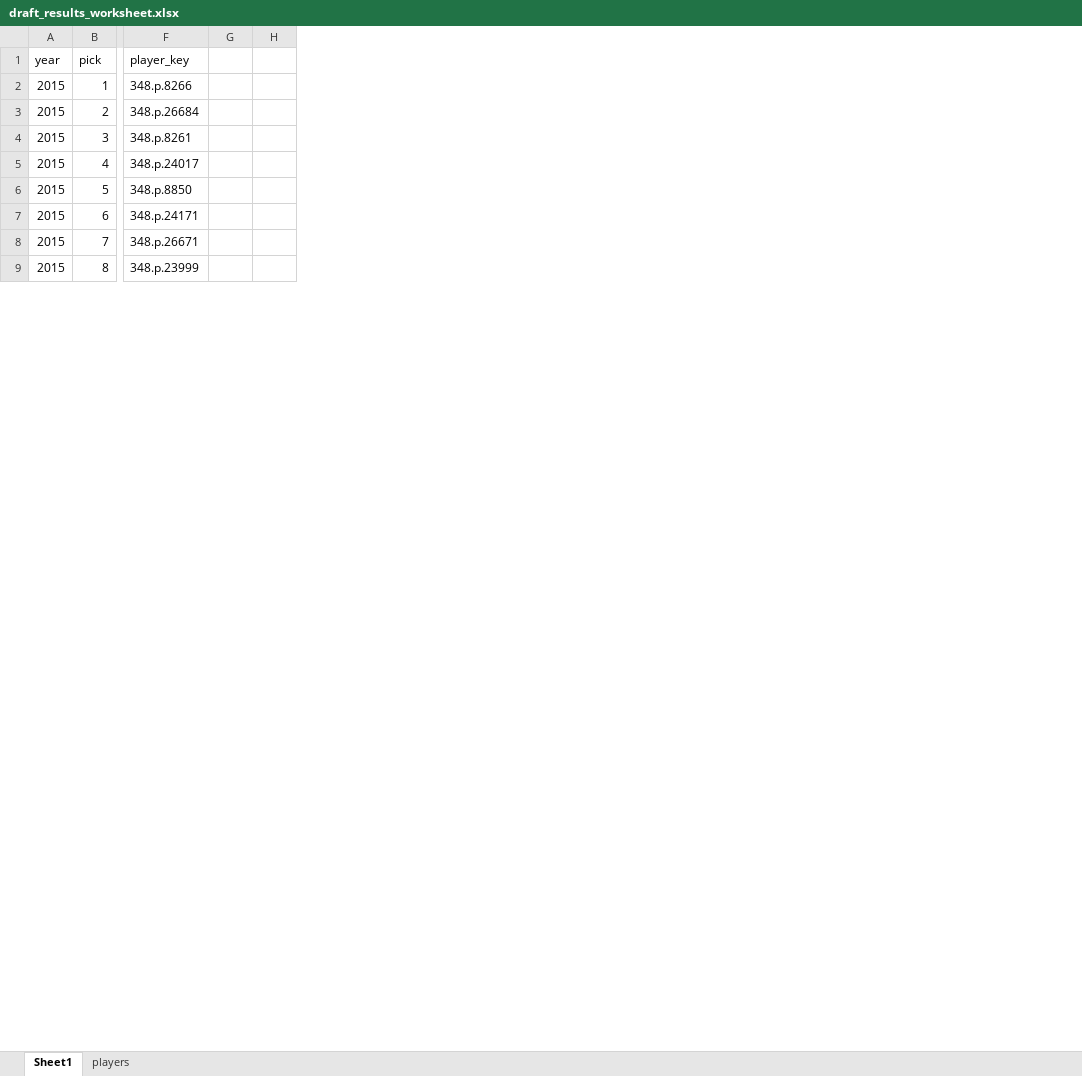
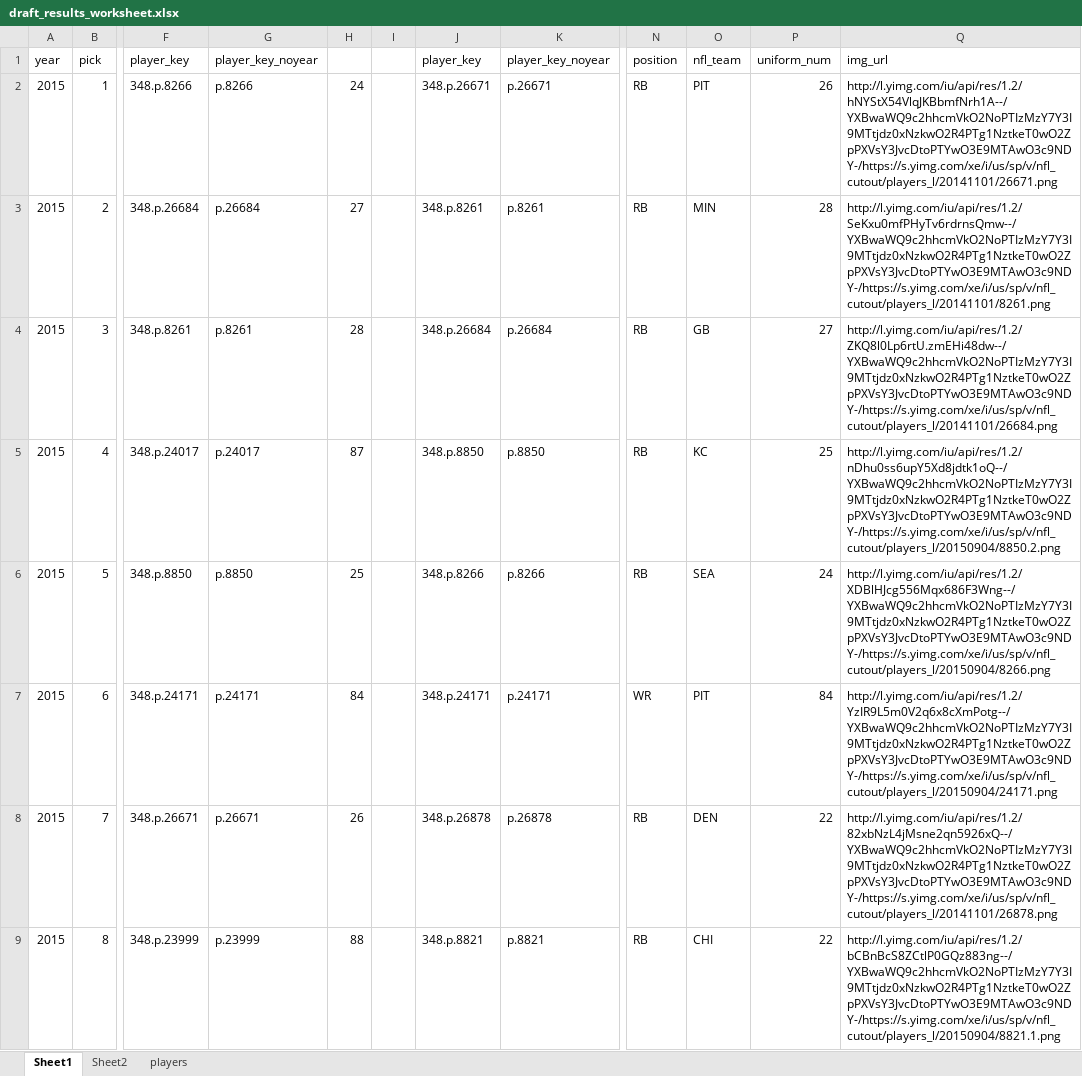
Before and after one commit to LGOLIK/fantasy-dash, an Excel workbook: db/seeds/draft_results_worksheet.xlsx, sheet Sheet1, drawn as a sheet; only a part is shown, gaps mark what is left out; values as stored, in another font and other column widths than the file's, no borders; removed rows and columns are numbered as before the commit, all else as after; the diff names each change by its address in the sheet, - before the commit and + after, or states it on an @@ line.

Commit message:
seeded more player data - including images

```diff
--- a/db/seeds/draft_results_worksheet.xlsx (sheet Sheet1)
+++ b/db/seeds/draft_results_worksheet.xlsx (sheet Sheet1)
+sheet tab: Sheet2
-column G, empty
+column G (player_key_noyear), rows 2-9: p.8266 | p.26684 | p.8261 | p.24017 | p.8850 | p.24171 | p.26671 | p.23999
+column H, rows 2-9: 24 | 27 | 28 | 87 | 25 | 84 | 26 | 88
+column J (player_key), rows 2-9: 348.p.26671 | 348.p.8261 | 348.p.26684 | 348.p.8850 | 348.p.8266 | 348.p.24171 | 348.p.26878 | 348.p.8821
+column K (player_key_noyear), rows 2-9: p.26671 | p.8261 | p.26684 | p.8850 | p.8266 | p.24171 | p.26878 | p.8821
+column N (position), rows 2-9: RB | RB | RB | RB | RB | WR | RB | RB
+column O (nfl_team), rows 2-9: PIT | MIN | GB | KC | SEA | PIT | DEN | CHI
+column P (uniform_num), rows 2-9: 26 | 28 | 27 | 25 | 24 | 84 | 22 | 22
+column Q (img_url), rows 2-9: http://l.yimg.com/iu/api/res/1.2/hNYStX54VlqJKBbmfNrh1A--/YXBwaWQ9c2hhcmVkO2NoPTIzMzY7Y3I9MTtjdz0xNzkwO2R4PTg1NztkeT0wO2ZpPXVsY3JvcDtoPTYwO3E9MTAwO3c9NDY-/https://s.yimg.com/xe/i/us/sp/v/nfl_cutout/players_l/20141101/26671.png | http://l.yimg.com/iu/api/res/1.2/SeKxu0mfPHyTv6rdrnsQmw--/YXBwaWQ9c2hhcmVkO2NoPTIzMzY7Y3I9MTtjdz0xNzkwO2R4PTg1NztkeT0wO2ZpPXVsY3JvcDtoPTYwO3E9MTAwO3c9NDY-/https://s.yimg.com/xe/i/us/sp/v/nfl_cutout/players_l/20141101/8261.png | http://l.yimg.com/iu/api/res/1.2/ZKQ8l0Lp6rtU.zmEHi48dw--/YXBwaWQ9c2hhcmVkO2NoPTIzMzY7Y3I9MTtjdz0xNzkwO2R4PTg1NztkeT0wO2ZpPXVsY3JvcDtoPTYwO3E9MTAwO3c9NDY-/https://s.yimg.com/xe/i/us/sp/v/nfl_cutout/players_l/20141101/26684.png | http://l.yimg.com/iu/api/res/1.2/nDhu0ss6upY5Xd8jdtk1oQ--/YXBwaWQ9c2hhcmVkO2NoPTIzMzY7Y3I9MTtjdz0xNzkwO2R4PTg1NztkeT0wO2ZpPXVsY3JvcDtoPTYwO3E9MTAwO3c9NDY-/https://s.yimg.com/xe/i/us/sp/v/nfl_cutout/players_l/20150904/8850.2.png | http://l.yimg.com/iu/api/res/1.2/XDBlHJcg556Mqx686F3Wng--/YXBwaWQ9c2hhcmVkO2NoPTIzMzY7Y3I9MTtjdz0xNzkwO2R4PTg1NztkeT0wO2ZpPXVsY3JvcDtoPTYwO3E9MTAwO3c9NDY-/https://s.yimg.com/xe/i/us/sp/v/nfl_cutout/players_l/20150904/8266.png | http://l.yimg.com/iu/api/res/1.2/YzIR9L5m0V2q6x8cXmPotg--/YXBwaWQ9c2hhcmVkO2NoPTIzMzY7Y3I9MTtjdz0xNzkwO2R4PTg1NztkeT0wO2ZpPXVsY3JvcDtoPTYwO3E9MTAwO3c9NDY-/https://s.yimg.com/xe/i/us/sp/v/nfl_cutout/players_l/20150904/24171.png | http://l.yimg.com/iu/api/res/1.2/82xbNzL4jMsne2qn5926xQ--/YXBwaWQ9c2hhcmVkO2NoPTIzMzY7Y3I9MTtjdz0xNzkwO2R4PTg1NztkeT0wO2ZpPXVsY3JvcDtoPTYwO3E9MTAwO3c9NDY-/https://s.yimg.com/xe/i/us/sp/v/nfl_cutout/players_l/20141101/26878.png | http://l.yimg.com/iu/api/res/1.2/bCBnBcS8ZCtlP0GQz883ng--/YXBwaWQ9c2hhcmVkO2NoPTIzMzY7Y3I9MTtjdz0xNzkwO2R4PTg1NztkeT0wO2ZpPXVsY3JvcDtoPTYwO3E9MTAwO3c9NDY-/https://s.yimg.com/xe/i/us/sp/v/nfl_cutout/players_l/20150904/8821.1.png
```
Also changed, not shown: sheet players, 5 other files.
